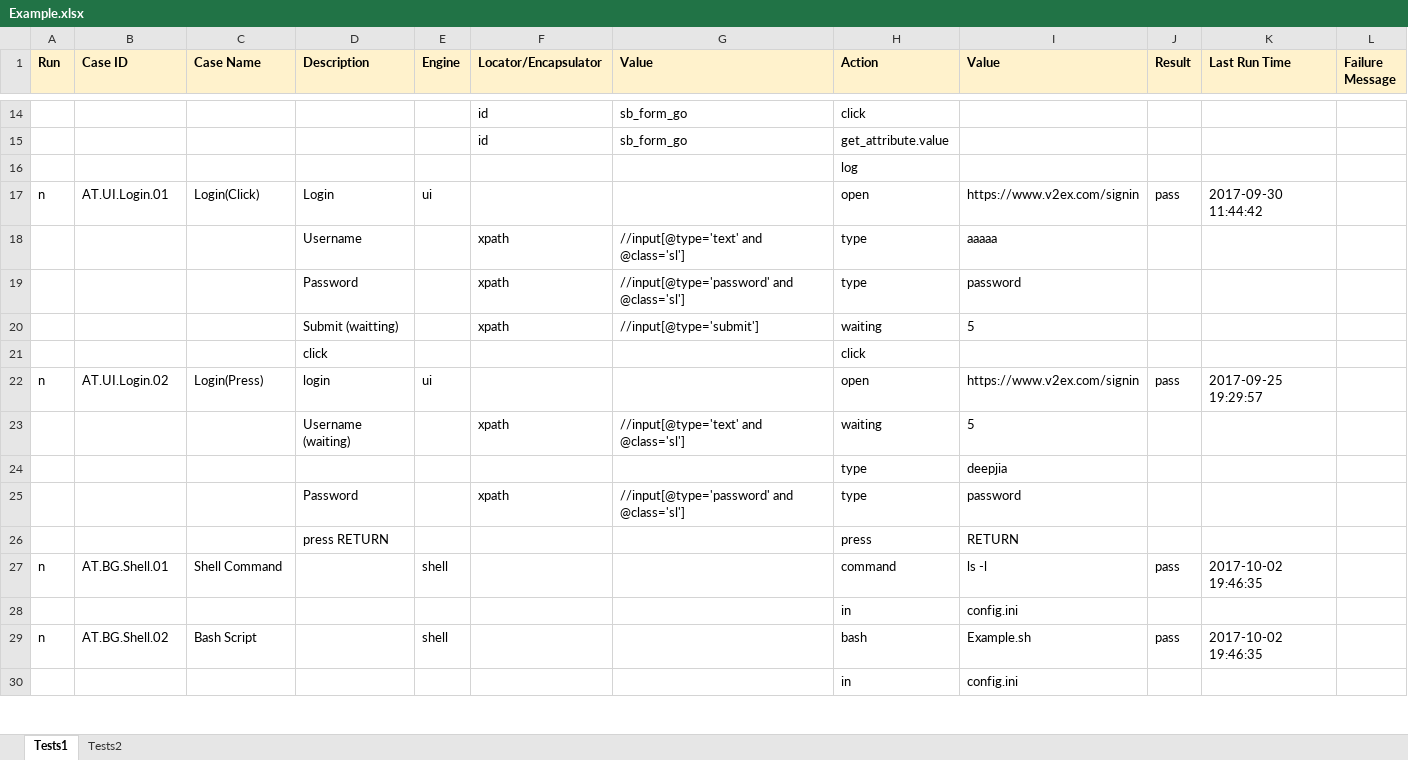
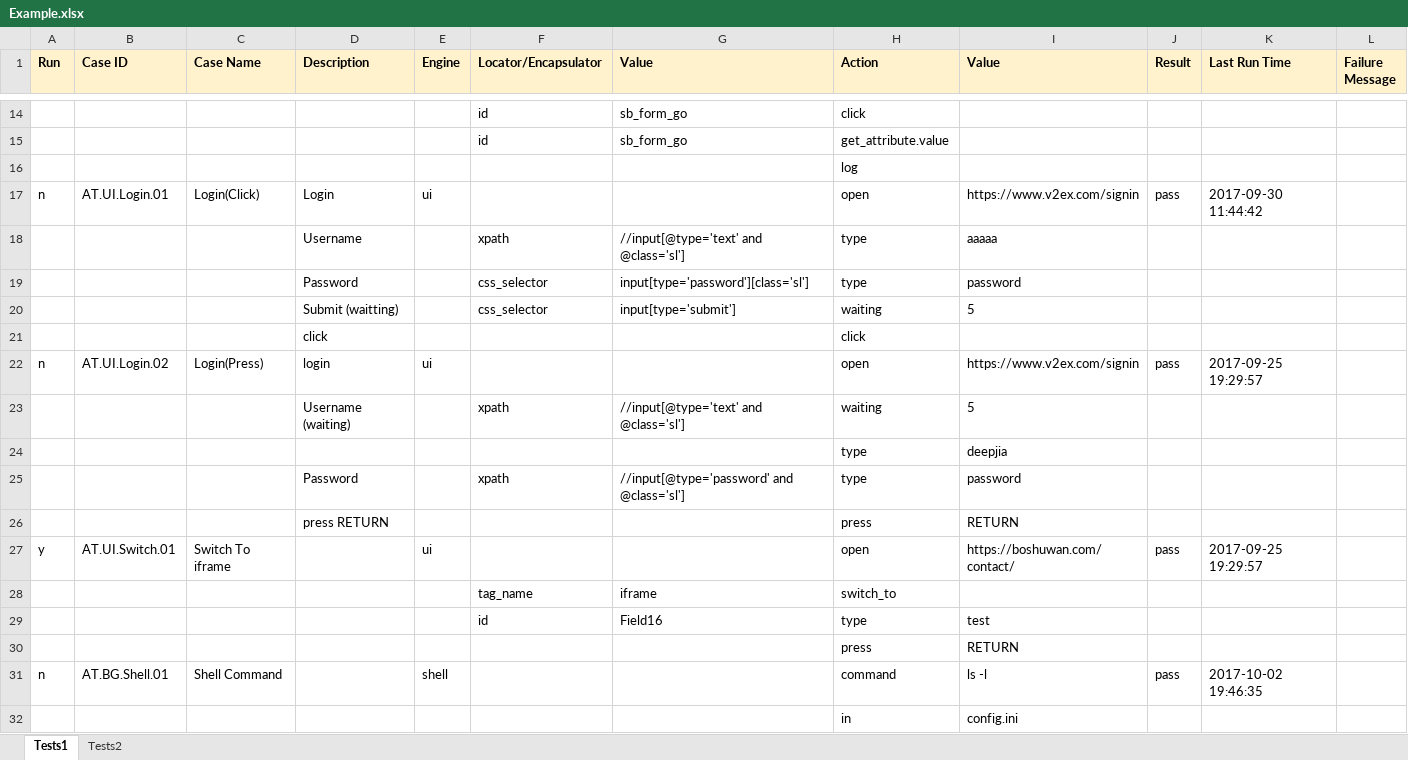
Before and after one commit to deepjia/v2test, an Excel workbook: TestCases/Example.xlsx, sheet Tests1, drawn as a sheet; only a part is shown, gaps mark what is left out; the shorter side is filled out with more unchanged rows; values as stored, in another font and other column widths than the file's, no borders; the diff names each change by its address in the sheet, - before the commit and + after, or states it on an @@ line.

Commit message:
Add switch_to action.

```diff
--- a/TestCases/Example.xlsx (sheet Tests1)
+++ b/TestCases/Example.xlsx (sheet Tests1)
-F19:F20 (Locator/Encapsulator): xpath
+F19:F20 (Locator/Encapsulator): css_selector
-G19 (Value): //input[@type='password' and @class='sl']
+G19 (Value): input[type='password'][class='sl']
-G20 (Value): //input[@type='submit']
+G20 (Value): input[type='submit']
+row 27: y | AT.UI.Switch.01 | Switch To iframe |  | ui |  |  | open | https://boshuwan.com/contact/ | pass | 2017-09-25 19:29:57
+row 28:  |  |  |  |  | tag_name | iframe | switch_to
+row 29:  |  |  |  |  | id | Field16 | type | test
+row 30:  |  |  |  |  |  |  | press | RETURN
```
Also changed, not shown: 1 other file.
